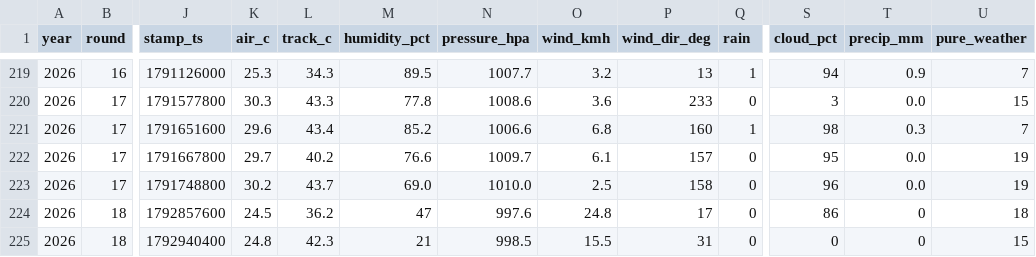
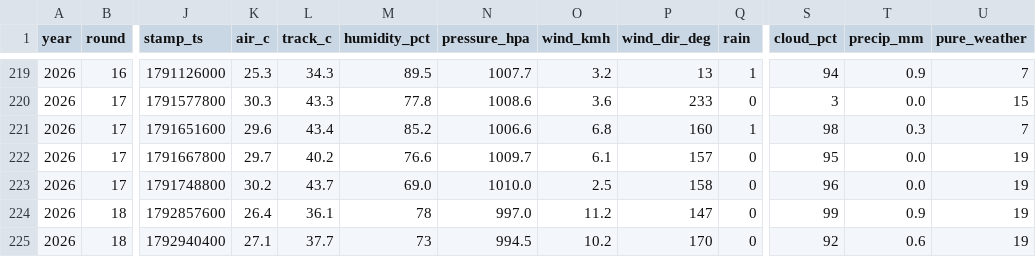
Before and after one commit to hammerwork/F1TrueConditions, a CSV file: data/f1_weather_db.csv, drawn as a sheet; only a part is shown, gaps mark what is left out; the diff names each change by its address in the sheet, - before the commit and + after, or states it on an @@ line.

```diff
--- a/data/f1_weather_db.csv
+++ b/data/f1_weather_db.csv
-K224 (air_c): 24.5
+K224 (air_c): 26.4
-L224 (track_c): 36.2
+L224 (track_c): 36.1
-M224 (humidity_pct): 47
+M224 (humidity_pct): 78
-N224 (pressure_hpa): 997.6
+N224 (pressure_hpa): 997.0
-O224 (wind_kmh): 24.8
+O224 (wind_kmh): 11.2
-P224 (wind_dir_deg): 17
+P224 (wind_dir_deg): 147
-S224 (cloud_pct): 86
+S224 (cloud_pct): 99
-T224 (precip_mm): 0
+T224 (precip_mm): 0.9
-U224 (pure_weather): 18
+U224 (pure_weather): 19
-K225 (air_c): 24.8
+K225 (air_c): 27.1
-L225 (track_c): 42.3
+L225 (track_c): 37.7
-M225 (humidity_pct): 21
+M225 (humidity_pct): 73
-N225 (pressure_hpa): 998.5
+N225 (pressure_hpa): 994.5
-O225 (wind_kmh): 15.5
+O225 (wind_kmh): 10.2
-P225 (wind_dir_deg): 31
+P225 (wind_dir_deg): 170
-S225 (cloud_pct): 0
+S225 (cloud_pct): 92
-T225 (precip_mm): 0
+T225 (precip_mm): 0.6
-U225 (pure_weather): 15
+U225 (pure_weather): 19
```
Also changed, not shown: data/f1_weather_segments.csv.
